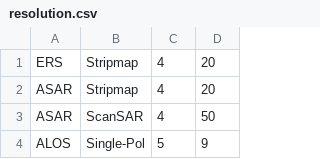
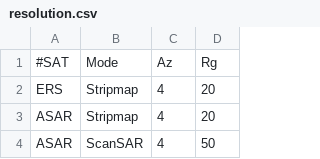
Before and after one commit to bosmanoglu/adore-doris, a CSV file: set/resolution.csv, drawn as a sheet; only a part is shown; the shorter side is filled out with more unchanged rows; the diff names each change by its address in the sheet, - before the commit and + after, or states it on an @@ line.

Commit message:
lib/dem/   FEAT: Make DEM runs a fake simamp to get the DEM size requested by Doris. a Fake DEM is needed for that. lib/python/gis.py   NEW: Adding the gis.py for GMTSAR integration. scr/fun/dem   FEAT: Updated the dem make to work with eio (elevation) python module. scr/fun/scenes, set/resolution.csv   BUGFIX: Somehow the azimuth, range order was messed up.

```diff
--- a/set/resolution.csv
+++ b/set/resolution.csv
+row 1: #SAT | Mode | Az | Rg
```
Also changed, not shown: 5 other files.
